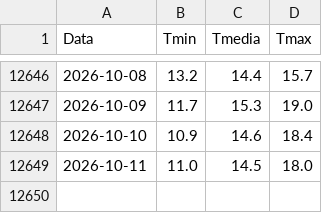
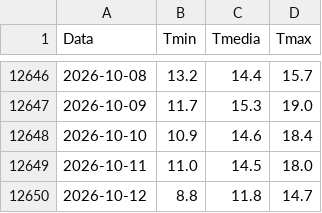
Before and after one commit to EbbeneTriglav/dati_idro, a CSV file: dati/MonteDiFo_temp_1992-2026.csv, drawn as a sheet; only a part is shown, gaps mark what is left out.

```diff
--- a/dati/MonteDiFo_temp_1992-2026.csv
+++ b/dati/MonteDiFo_temp_1992-2026.csv
@@ -12649 +12649,2 @@ Data;Tmin;Tmedia;Tmax
 2026-10-11;11.0;14.5;18.0
+2026-10-12;8.8;11.8;14.7
```
Also changed, not shown: dati/MonteDiFo_precip_1992-2026.csv.
